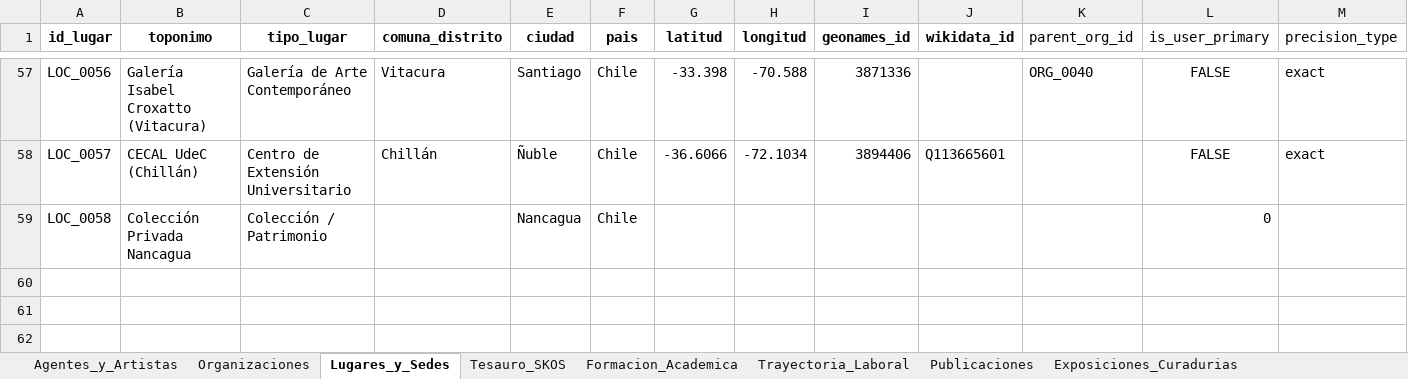
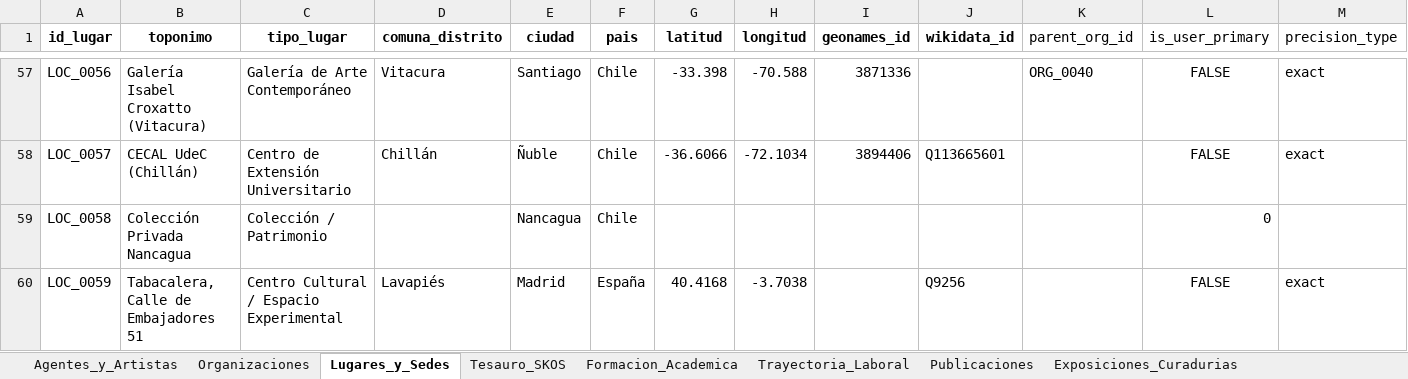
Before and after one commit to jaimeacuevas-cmd/jaime-cuevas-cv, an Excel workbook: data/CV_Dataset_Maestro_Jaime_Cuevas.xlsx, sheet Lugares_y_Sedes, drawn as a sheet; only a part is shown, gaps mark what is left out; values as stored, in another font and other column widths than the file's, no borders; the diff names each change by its address in the sheet, - before the commit and + after, or states it on an @@ line.

```diff
--- a/data/CV_Dataset_Maestro_Jaime_Cuevas.xlsx (sheet Lugares_y_Sedes)
+++ b/data/CV_Dataset_Maestro_Jaime_Cuevas.xlsx (sheet Lugares_y_Sedes)
+row 60: LOC_0059 | Tabacalera, Calle de Embajadores 51 | Centro Cultural / Espacio Experimental | Lavapiés | Madrid | España | 40.4168 | -3.7038 |  | Q9256 |  | FALSE | exact
```
Also changed, not shown: sheet Relaciones_Grafo_LOD, 4 other files.
